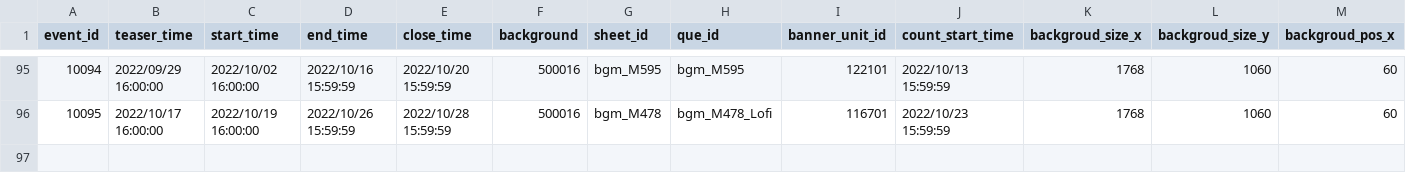
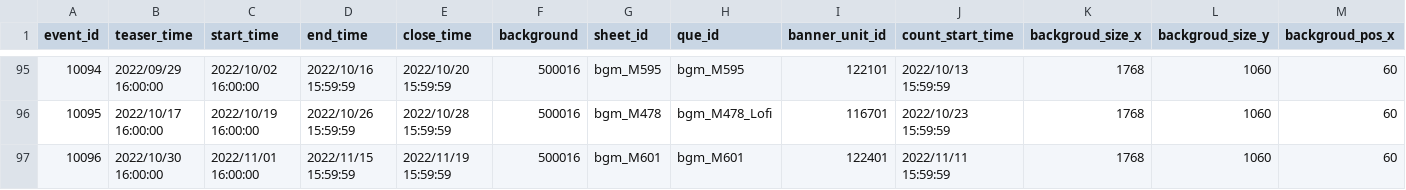
Before and after one commit to KiruyaMomochi/RediveData, a CSV file: db/csv/hatsune_schedule.csv, drawn as a sheet; only a part is shown, gaps mark what is left out; rows hold the shown columns only; the diff names each change by its address in the sheet, - before the commit and + after, or states it on an @@ line.

```diff
--- a/db/csv/hatsune_schedule.csv
+++ b/db/csv/hatsune_schedule.csv
+row 97: 10096 | 2022/10/30 16:00:00 | 2022/11/01 16:00:00 | 2022/11/15 15:59:59 | 2022/11/19 15:59:59 | 500016 | bgm_M601 | bgm_M601 | 122401 | 2022/11/11 15:59:59 | 1768 | 1060 | 60
```
Also changed, not shown: db/csv/event_gacha_data.csv, db/csv/event_story_data.csv, 3 other files.
